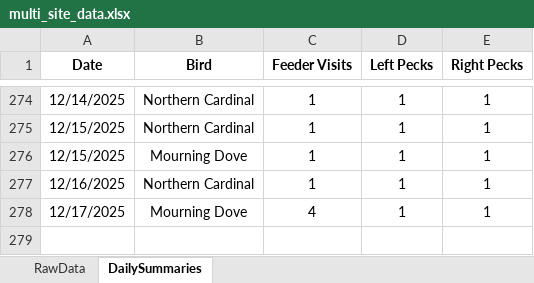
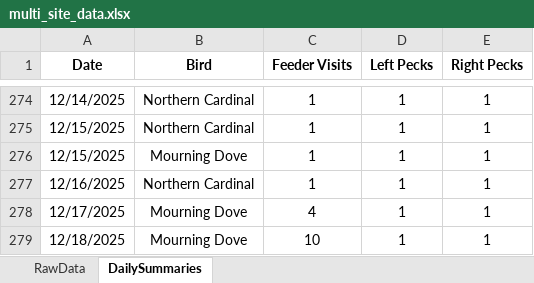
Before and after one commit to david-j-cox/backyard-ecology, an Excel workbook: data/multi_site_data.xlsx, sheet DailySummaries, drawn as a sheet; only a part is shown, gaps mark what is left out; values as stored, in another font and other column widths than the file's, no borders; the diff names each change by its address in the sheet, - before the commit and + after, or states it on an @@ line.

Commit message:
Daily dashboard update

```diff
--- a/data/multi_site_data.xlsx (sheet DailySummaries)
+++ b/data/multi_site_data.xlsx (sheet DailySummaries)
+row 279: 12/18/2025 | Mourning Dove | 10 | 1 | 1
```
Also changed, not shown: sheet RawData, 25 other files.
